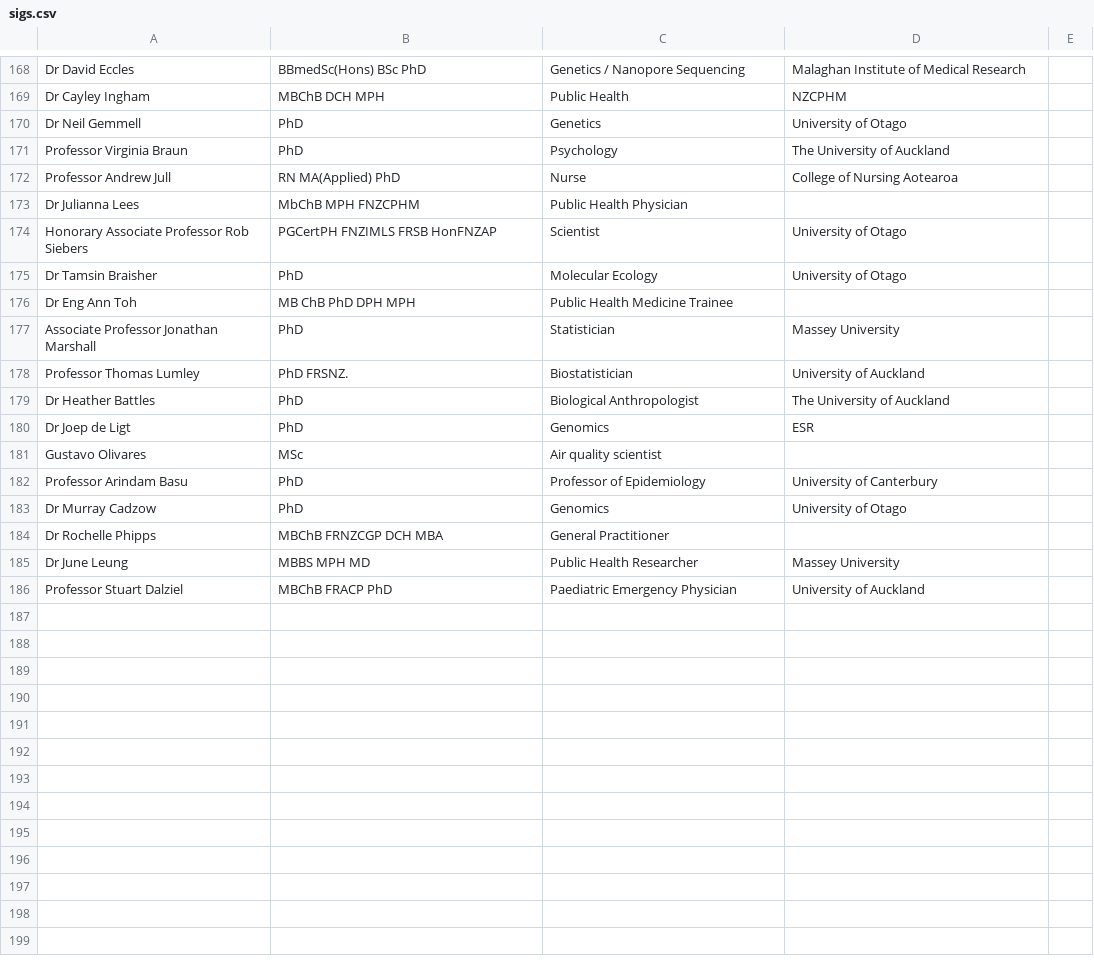
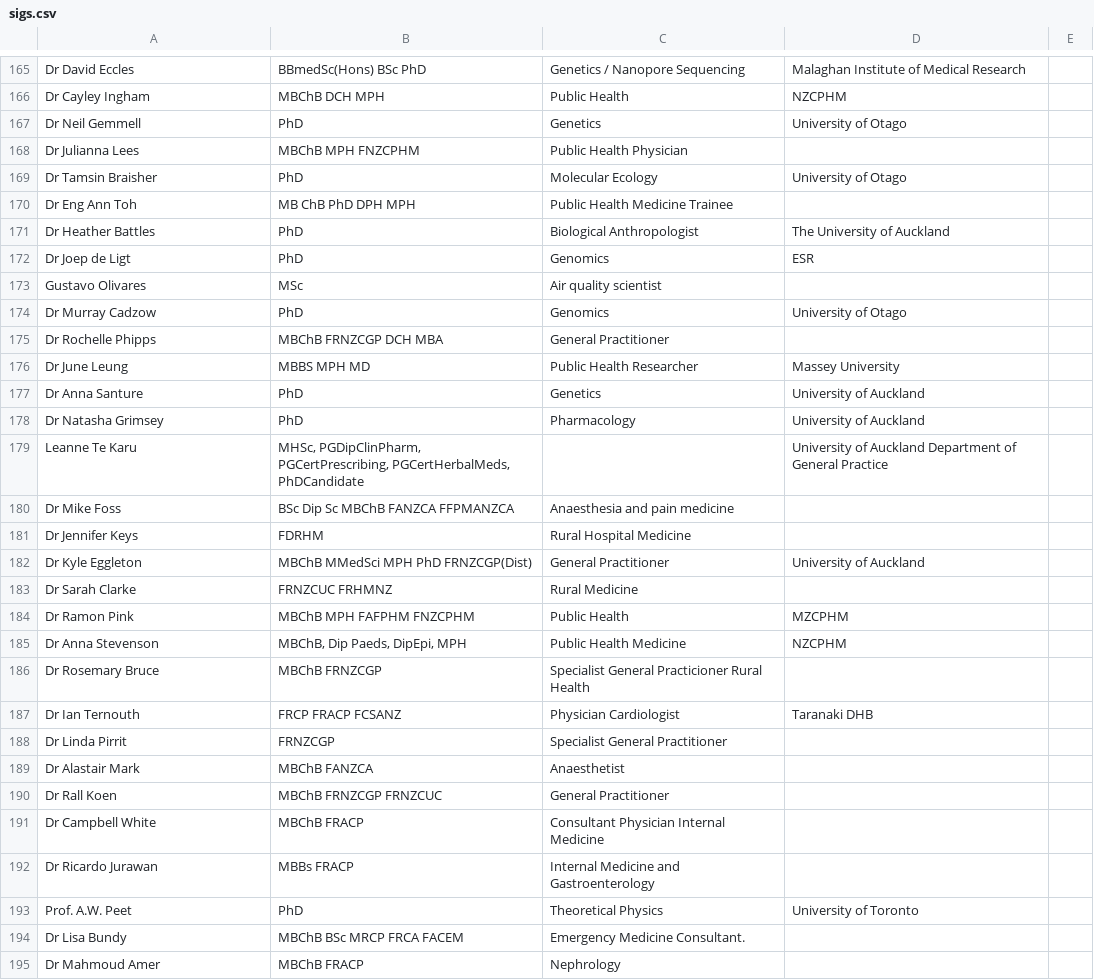
Before and after one commit to utunga/vaccines-plus, a CSV file: sigs.csv, drawn as a sheet; only a part is shown, gaps mark what is left out; the diff covers the shown part only.

Commit message:
updated sigs and table formatting

```diff
--- a/sigs.csv
+++ b/sigs.csv
@@ -171,4 +168 @@ Dr Neil Gemmell,PhD,Genetics,University of Otago,
-Professor Virginia Braun,PhD,Psychology,The University of Auckland ,
-Professor Andrew Jull ,RN MA(Applied) PhD ,Nurse,College of Nursing Aotearoa,
-Dr Julianna Lees ,MbChB MPH FNZCPHM ,Public Health Physician,,
-Honorary Associate Professor Rob Siebers,PGCertPH FNZIMLS FRSB HonFNZAP,Scientist,University of Otago,
+Dr Julianna Lees , MBChB MPH FNZCPHM , Public Health Physician,
@@ -177,2 +170,0 @@ Dr Eng Ann Toh,MB ChB PhD DPH MPH,Public Health Medicine Trainee,,
-Associate Professor Jonathan Marshall,PhD,Statistician,Massey University,
-Professor Thomas Lumley,PhD FRSNZ.,Biostatistician,University of Auckland,
@@ -182 +173,0 @@ Gustavo Olivares ,MSc,Air quality scientist,,
-Professor Arindam Basu,PhD,Professor of Epidemiology ,University of Canterbury,
@@ -186 +177,19 @@ Dr June Leung,MBBS MPH MD,Public Health Researcher,Massey University ,
-Professor Stuart Dalziel,MBChB FRACP PhD,Paediatric Emergency Physician,University of Auckland,
+Dr Anna Santure, PhD, Genetics,University of Auckland
+Dr Natasha Grimsey, PhD, Pharmacology,University of Auckland
+Leanne Te Karu ," MHSc, PGDipClinPharm, PGCertPrescribing, PGCertHerbalMeds, PhDCandidate ",,University of Auckland Department of General Practice
+Dr Mike Foss, BSc Dip Sc MBChB FANZCA FFPMANZCA, Anaesthesia and pain medicine,
+Dr Jennifer Keys, FDRHM, Rural Hospital Medicine,
+Dr Kyle Eggleton, MBChB MMedSci MPH PhD FRNZCGP(Dist), General Practitioner,University of Auckland
+Dr Sarah Clarke, FRNZCUC FRHMNZ, Rural Medicine,
+Dr Ramon Pink, MBChB MPH FAFPHM FNZCPHM, Public Health,MZCPHM
+Dr Anna Stevenson," MBChB, Dip Paeds, DipEpi, MPH", Public Health Medicine,NZCPHM
+Dr Rosemary Bruce, MBChB FRNZCGP, Specialist General Practicioner Rural Health,
+Dr Ian Ternouth, FRCP FRACP FCSANZ, Physician Cardiologist,Taranaki DHB
+Dr Linda Pirrit, FRNZCGP , Specialist General Practitioner,
+Dr Alastair Mark , MBChB FANZCA, Anaesthetist ,
+Dr Rall Koen , MBChB FRNZCGP FRNZCUC, General Practitioner ,
+Dr Campbell White, MBChB FRACP, Consultant Physician Internal Medicine,
+Dr Ricardo Jurawan, MBBs FRACP , Internal Medicine and Gastroenterology,
+Prof. A.W. Peet, PhD, Theoretical Physics,University of Toronto
+Dr Lisa Bundy, MBChB BSc MRCP FRCA FACEM, Emergency Medicine Consultant.,
+Dr Mahmoud Amer, MBChB FRACP, Nephrology,
```
Also changed, not shown: 17 added rows, 12 removed rows, 2 moved rows and 17 edited cells elsewhere in this file, 4 other files.
